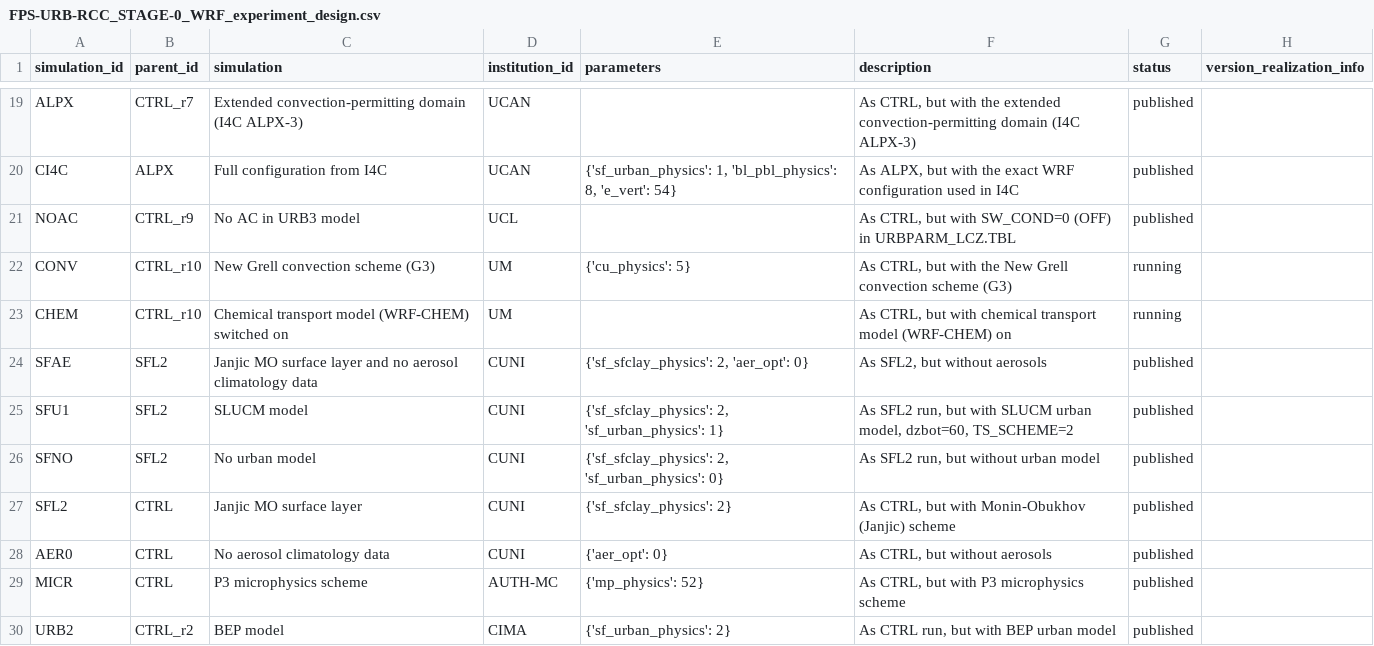
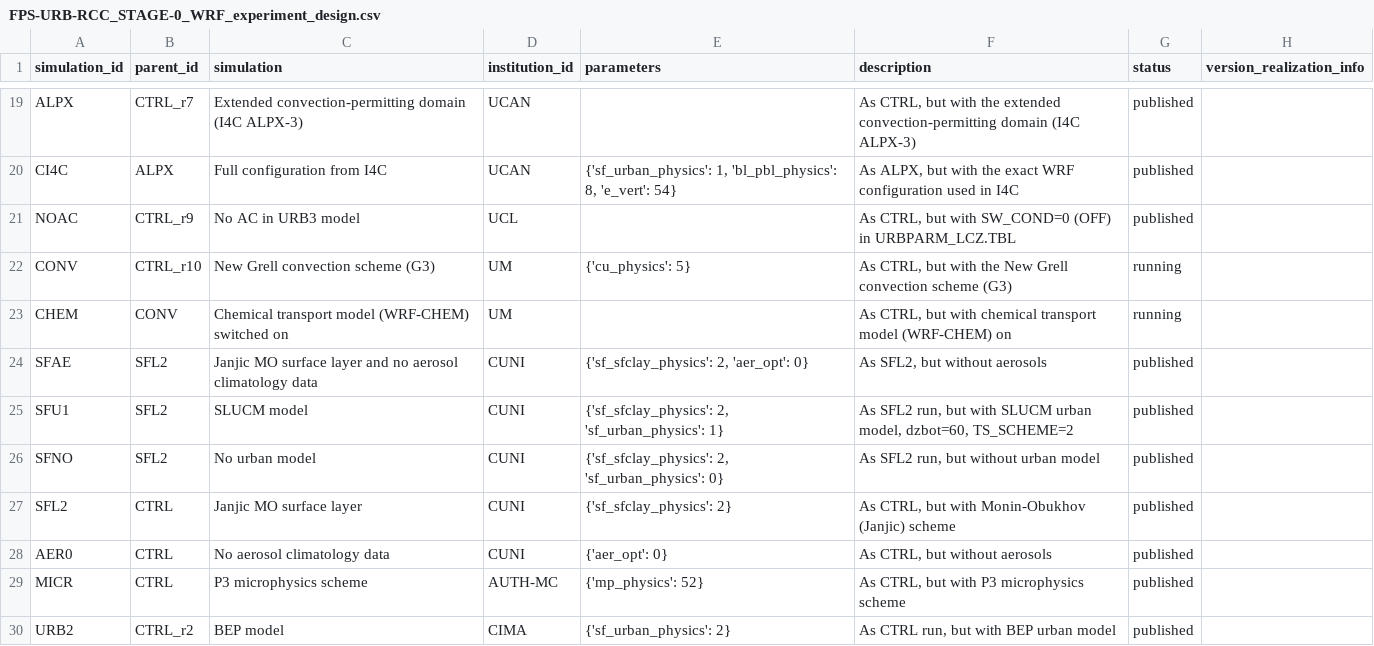
Before and after one commit to CORDEX-WRF-community/fps-urb-rcc, a CSV file: STAGE-0/FPS-URB-RCC_STAGE-0_WRF_experiment_design.csv, drawn as a sheet; only a part is shown, gaps mark what is left out.

Commit message:
Fix UM simulation in Sensitivty array.

```diff
--- a/STAGE-0/FPS-URB-RCC_STAGE-0_WRF_experiment_design.csv
+++ b/STAGE-0/FPS-URB-RCC_STAGE-0_WRF_experiment_design.csv
@@ -32,3 +32,3 @@ NOAC,CTRL_r9,No AC in URB3 model,UCL,,"As CTRL, but with SW_COND=0 (OFF) in URBP
 CONV,CTRL_r10,New Grell convection scheme (G3),UM,{'cu_physics': 5},"As CTRL, but with the New Grell convection scheme (G3)",running,
-CHEM,CTRL_r10,Chemical transport model (WRF-CHEM) switched on,UM,,"As CTRL, but with chemical transport model (WRF-CHEM) on",running,
+CHEM,CONV,Chemical transport model (WRF-CHEM) switched on,UM,,"As CTRL, but with chemical transport model (WRF-CHEM) on",running,
 SFAE,SFL2,Janjic MO surface layer and no aerosol climatology data,CUNI,"{'sf_sfclay_physics': 2, 'aer_opt': 0}","As SFL2, but without aerosols",published,
```
Also changed, not shown: 2 other files.
